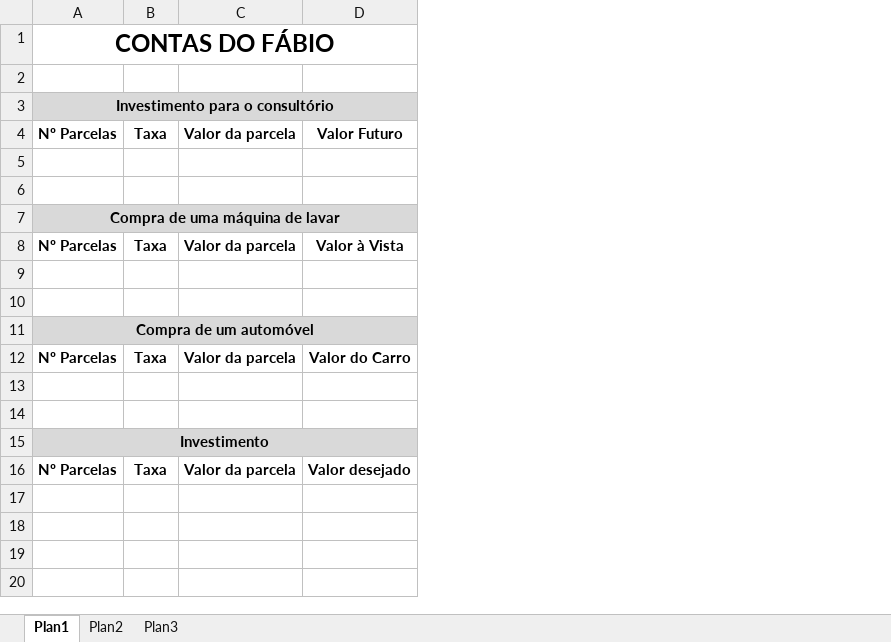
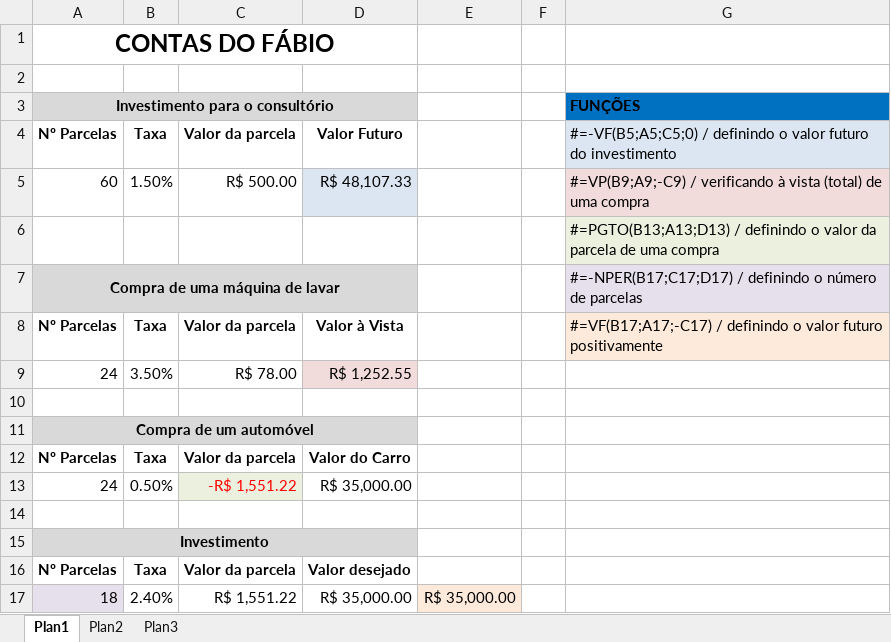
Before and after one commit to Yuri-Mendes/Classes_Excel_Senac, an Excel workbook: Capítulo02/Capítulo02/CONTAS DO FABIO.xlsx, sheet Plan1, drawn as a sheet; values as stored, in another font and other column widths than the file's, no borders; the diff names each change by its address in the sheet, - before the commit and + after, or states it on an @@ line.

```diff
--- a/Capítulo02/Capítulo02/CONTAS DO FABIO.xlsx (sheet Plan1)
+++ b/Capítulo02/Capítulo02/CONTAS DO FABIO.xlsx (sheet Plan1)
+column E, empty
+column F, empty
+column G, rows 3-8: FUNÇÕES | #=-VF(B5;A5;C5;0) / definindo o valor futuro do investimento | #=VP(B9;A9;-C9) / verificando à vista (total) de uma compra | #=PGTO(B13;A13;D13) / definindo o valor da parcela de uma compra | #=-NPER(B17;C17;D17) / definindo o número de parcelas | #=VF(B17;A17;-C17) / definindo o valor futuro positivamente
-row 5: (empty)
+row 5: 60 | 1.50% | R$ 500.00 | R$ 48,107.33 |  |  | #=VP(B9;A9;-C9) / verificando à vista (total) de uma compra
-D5 fill: none
+D5 fill: #DCE6F2
-row 9: (empty)
+row 9: 24 | 3.50% | R$ 78.00 | R$ 1,252.55
-D9 fill: none
+D9 fill: #F2DCDB
-row 13: (empty)
+row 13: 24 | 0.50% | -R$ 1,551.22 | R$ 35,000.00
-C13 fill: none
+C13 fill: #EBF1DE
+row 17: 18 | 2.40% | R$ 1,551.22 | R$ 35,000.00 | R$ 35,000.00
```
Also changed, not shown: Capítulo02/Capítulo02/FORMATACAO DE DATAS.xlsx, Capítulo02/Capítulo02/LOJA DE CARROS .xlsx, 1 other file.
